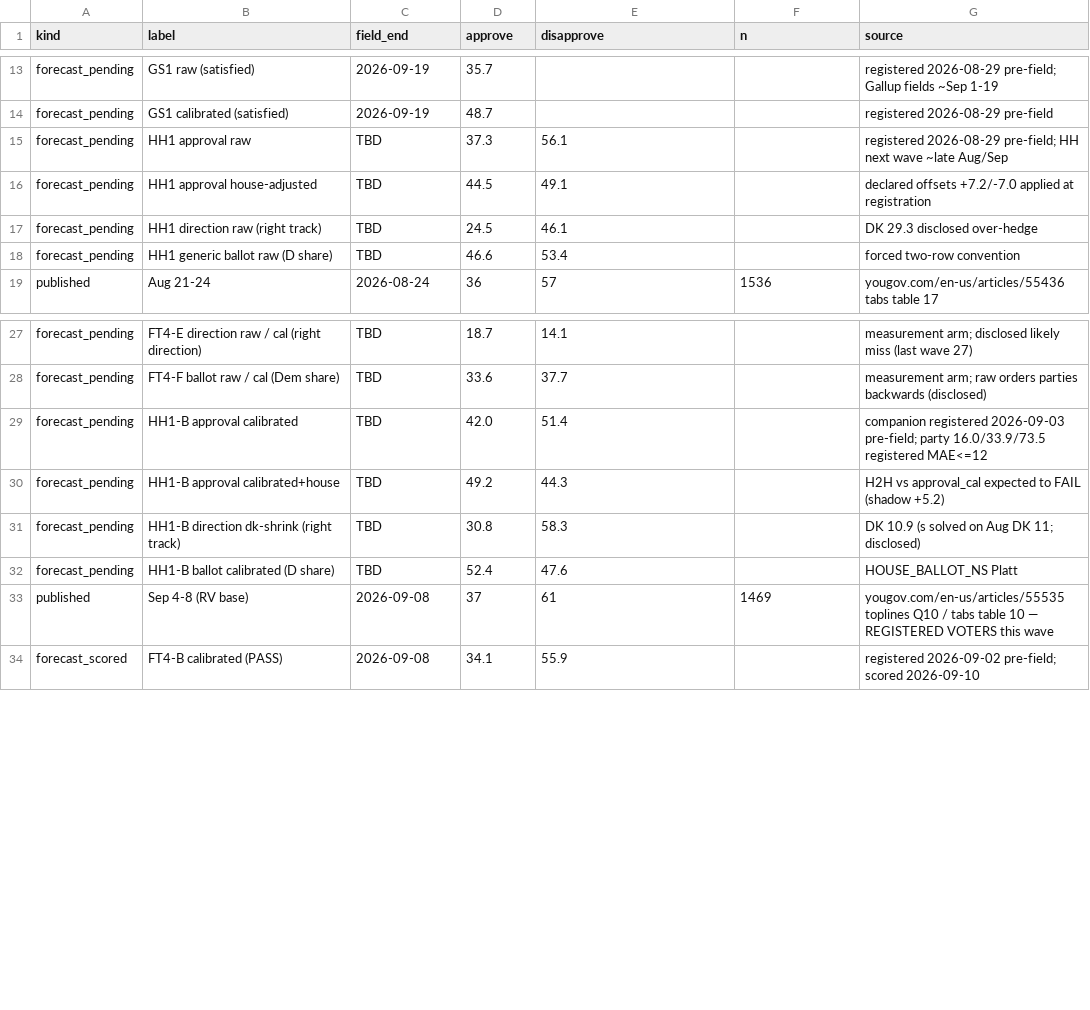
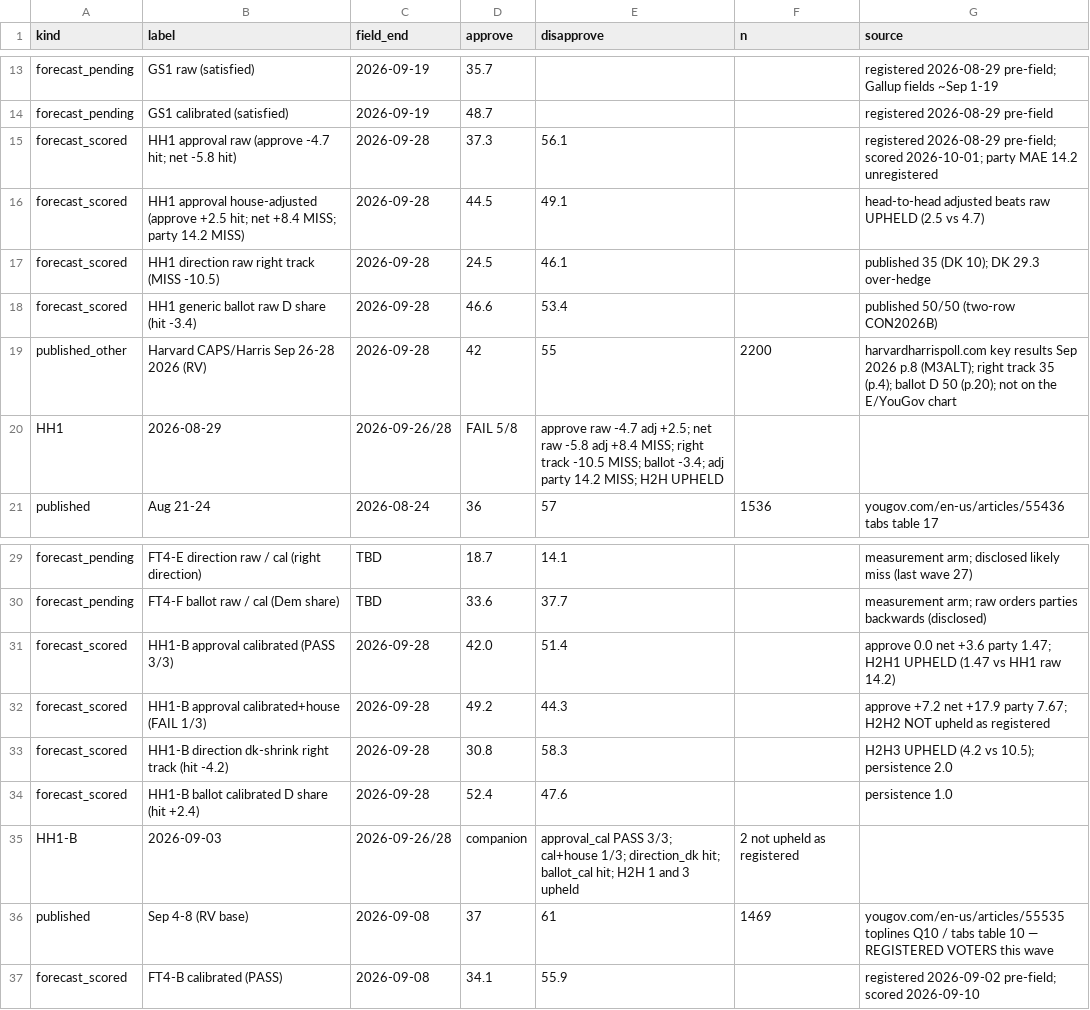
Before and after one commit to NakliTechie/quorum-forward-tests, a CSV file: tracking.csv, drawn as a sheet; only a part is shown, gaps mark what is left out.

Commit message:
HH1 + HH1-B VERDICT (2026-10-01, Harvard CAPS/Harris Sep 26-28 wave, 2,200 RV): HH1 5 of 8 as registered — both approval toplines hit (raw -4.7, house-adjusted +2.5), raw net hit, ballot D -3.4 hit, head-to-head (adjusted beats raw) upheld; misses: adjusted net +8.4, right track -10.5 (DK over-hedge), adjusted party MAE 14.2. HH1-B companion: calibrated approval PASS 3/3 (0.0 / +3.6 / party MAE 1.47), calibrated+house 1/3 (head-to-head 2 not upheld, as registered), direction_dk -4.2 hit, calibrated ballot +2.4 hit. Last month's poll beat every arm except calibrated approval.

```diff
--- a/tracking.csv
+++ b/tracking.csv
@@ -14,6 +14,8 @@ forecast_pending,GS1 raw (satisfied),2026-09-19,35.7,,,registered 2026-08-29 pre
 forecast_pending,GS1 calibrated (satisfied),2026-09-19,48.7,,,registered 2026-08-29 pre-field
-forecast_pending,HH1 approval raw,TBD,37.3,56.1,,registered 2026-08-29 pre-field; HH next wave ~late Aug/Sep
-forecast_pending,HH1 approval house-adjusted,TBD,44.5,49.1,,declared offsets +7.2/-7.0 applied at registration
-forecast_pending,HH1 direction raw (right track),TBD,24.5,46.1,,DK 29.3 disclosed over-hedge
-forecast_pending,HH1 generic ballot raw (D share),TBD,46.6,53.4,,forced two-row convention
+forecast_scored,HH1 approval raw (approve -4.7 hit; net -5.8 hit),2026-09-28,37.3,56.1,,registered 2026-08-29 pre-field; scored 2026-10-01; party MAE 14.2 unregistered
+forecast_scored,HH1 approval house-adjusted (approve +2.5 hit; net +8.4 MISS; party 14.2 MISS),2026-09-28,44.5,49.1,,head-to-head adjusted beats raw UPHELD (2.5 vs 4.7)
+forecast_scored,HH1 direction raw right track (MISS -10.5),2026-09-28,24.5,46.1,,published 35 (DK 10); DK 29.3 over-hedge
+forecast_scored,HH1 generic ballot raw D share (hit -3.4),2026-09-28,46.6,53.4,,published 50/50 (two-row CON2026B)
+published_other,Harvard CAPS/Harris Sep 26-28 2026 (RV),2026-09-28,42,55,2200,harvardharrispoll.com key results Sep 2026 p.8 (M3ALT); right track 35 (p.4); ballot D 50 (p.20); not on the E/YouGov chart
+HH1,2026-08-29,2026-09-26/28,FAIL 5/8,approve raw -4.7 adj +2.5; net raw -5.8 adj +8.4 MISS; right track -10.5 MISS; ballot -3.4; adj party 14.2 MISS; H2H UPHELD
 published,Aug 21-24,2026-08-24,36,57,1536,yougov.com/en-us/articles/55436 tabs table 17
@@ -28,6 +30,7 @@ forecast_pending,FT4-E direction raw / cal (right direction),TBD,18.7,14.1,,meas
 forecast_pending,FT4-F ballot raw / cal (Dem share),TBD,33.6,37.7,,measurement arm; raw orders parties backwards (disclosed)
-forecast_pending,HH1-B approval calibrated,TBD,42.0,51.4,,companion registered 2026-09-03 pre-field; party 16.0/33.9/73.5 registered MAE<=12
-forecast_pending,HH1-B approval calibrated+house,TBD,49.2,44.3,,H2H vs approval_cal expected to FAIL (shadow +5.2)
-forecast_pending,HH1-B direction dk-shrink (right track),TBD,30.8,58.3,,DK 10.9 (s solved on Aug DK 11; disclosed)
-forecast_pending,HH1-B ballot calibrated (D share),TBD,52.4,47.6,,HOUSE_BALLOT_NS Platt
+forecast_scored,HH1-B approval calibrated (PASS 3/3),2026-09-28,42.0,51.4,,approve 0.0 net +3.6 party 1.47; H2H1 UPHELD (1.47 vs HH1 raw 14.2)
+forecast_scored,HH1-B approval calibrated+house (FAIL 1/3),2026-09-28,49.2,44.3,,approve +7.2 net +17.9 party 7.67; H2H2 NOT upheld as registered
+forecast_scored,HH1-B direction dk-shrink right track (hit -4.2),2026-09-28,30.8,58.3,,H2H3 UPHELD (4.2 vs 10.5); persistence 2.0
+forecast_scored,HH1-B ballot calibrated D share (hit +2.4),2026-09-28,52.4,47.6,,persistence 1.0
+HH1-B,2026-09-03,2026-09-26/28,companion,approval_cal PASS 3/3; cal+house 1/3; direction_dk hit; ballot_cal hit; H2H 1 and 3 upheld, 2 not upheld as registered
 published,Sep 4-8 (RV base),2026-09-08,37,61,1469,yougov.com/en-us/articles/55535 toplines Q10 / tabs table 10 — REGISTERED VOTERS this wave
```
Also changed, not shown: 5 other files.
